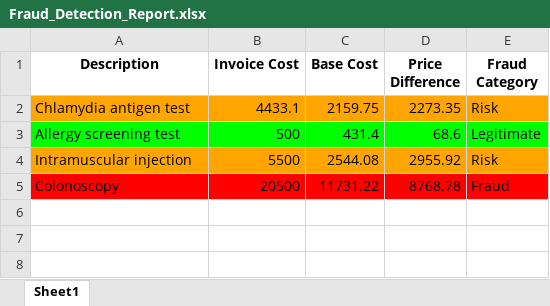
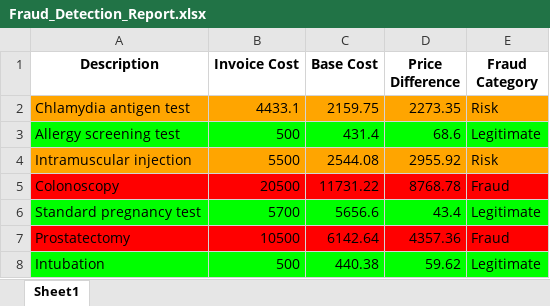
Before and after one commit to prudence-del/UwaziTek, an Excel workbook: Fraud_Detection_Report.xlsx, sheet Sheet1, drawn as a sheet; values as stored, in another font and other column widths than the file's, no borders; the diff names each change by its address in the sheet, - before the commit and + after, or states it on an @@ line.

Commit message:
medication data

```diff
--- a/Fraud_Detection_Report.xlsx (sheet Sheet1)
+++ b/Fraud_Detection_Report.xlsx (sheet Sheet1)
+row 6: Standard pregnancy test | 5700 | 5656.6 | 43.4 | Legitimate
+row 7: Prostatectomy | 10500 | 6142.64 | 4357.36 | Fraud
+row 8: Intubation | 500 | 440.38 | 59.62 | Legitimate
```
Also changed, not shown: Base_data_report.xlsx, 4 other files.
